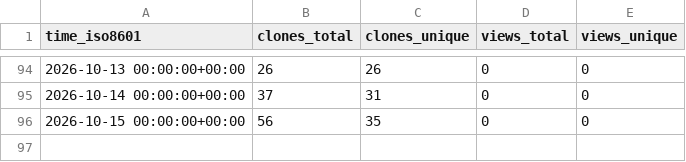
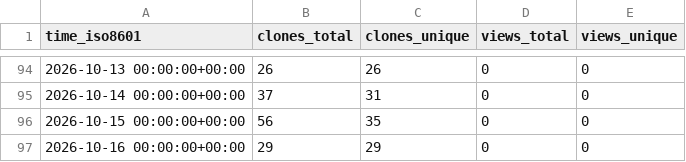
Before and after one commit to eltonylfgi-blip/claude-code-usage-guard, a CSV file: eltonylfgi-blip/claude-code-usage-guard/ghrs-data/views_clones_aggregate.csv, drawn as a sheet; only a part is shown, gaps mark what is left out; the diff names each change by its address in the sheet, - before the commit and + after, or states it on an @@ line.

```diff
--- a/eltonylfgi-blip/claude-code-usage-guard/ghrs-data/views_clones_aggregate.csv
+++ b/eltonylfgi-blip/claude-code-usage-guard/ghrs-data/views_clones_aggregate.csv
+row 97: 2026-10-16 00:00:00+00:00 | 29 | 29 | 0 | 0
```
Also changed, not shown: 1 other file.
